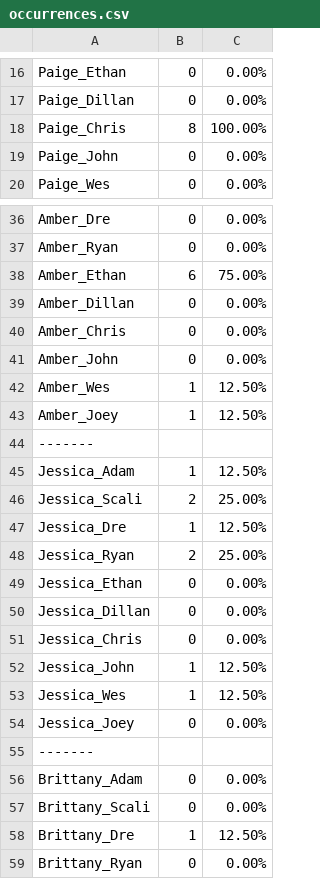
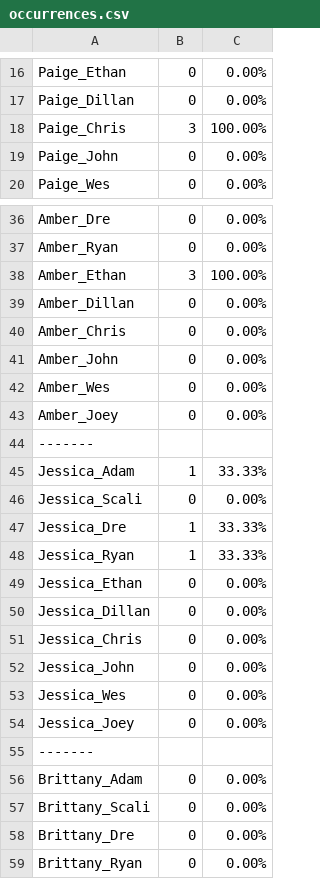
Before and after one commit to khalilchatoo/are-you-the-one, a CSV file: occurrences.csv, drawn as a sheet; only a part is shown, gaps mark what is left out; the diff covers the shown part only.

```diff
--- a/occurrences.csv
+++ b/occurrences.csv
@@ -17,3 +17,3 @@ Paige_Ethan, 0, 0.00%
 Paige_Dillan, 0, 0.00%
-Paige_Chris, 8, 100.00%
+Paige_Chris, 3, 100.00%
 Paige_John, 0, 0.00%
@@ -37,3 +37,3 @@ Amber_Dre, 0, 0.00%
 Amber_Ryan, 0, 0.00%
-Amber_Ethan, 6, 75.00%
+Amber_Ethan, 3, 100.00%
 Amber_Dillan, 0, 0.00%
@@ -41,9 +41,9 @@ Amber_Chris, 0, 0.00%
 Amber_John, 0, 0.00%
-Amber_Wes, 1, 12.50%
-Amber_Joey, 1, 12.50%
+Amber_Wes, 0, 0.00%
+Amber_Joey, 0, 0.00%
 -------
-Jessica_Adam, 1, 12.50%
-Jessica_Scali, 2, 25.00%
-Jessica_Dre, 1, 12.50%
-Jessica_Ryan, 2, 25.00%
+Jessica_Adam, 1, 33.33%
+Jessica_Scali, 0, 0.00%
+Jessica_Dre, 1, 33.33%
+Jessica_Ryan, 1, 33.33%
 Jessica_Ethan, 0, 0.00%
@@ -51,4 +51,4 @@ Jessica_Dillan, 0, 0.00%
 Jessica_Chris, 0, 0.00%
-Jessica_John, 1, 12.50%
-Jessica_Wes, 1, 12.50%
+Jessica_John, 0, 0.00%
+Jessica_Wes, 0, 0.00%
 Jessica_Joey, 0, 0.00%
@@ -57,3 +57,3 @@ Brittany_Adam, 0, 0.00%
 Brittany_Scali, 0, 0.00%
-Brittany_Dre, 1, 12.50%
+Brittany_Dre, 0, 0.00%
 Brittany_Ryan, 0, 0.00%
```
Also changed, not shown: 36 edited cells elsewhere in this file, season_1_combinations_expanded.csv, 1 other file.
